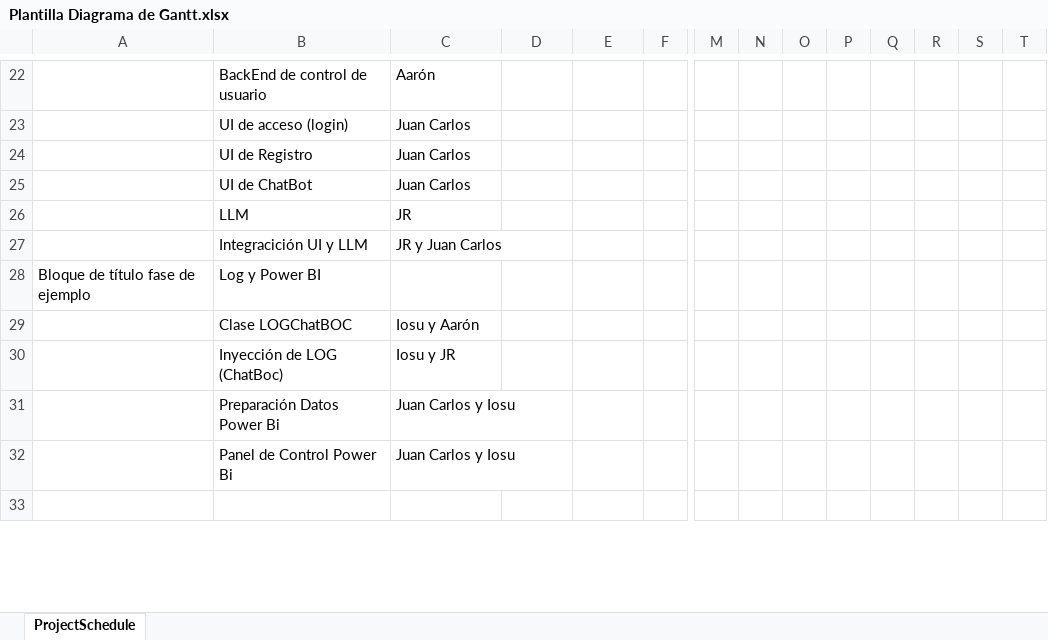
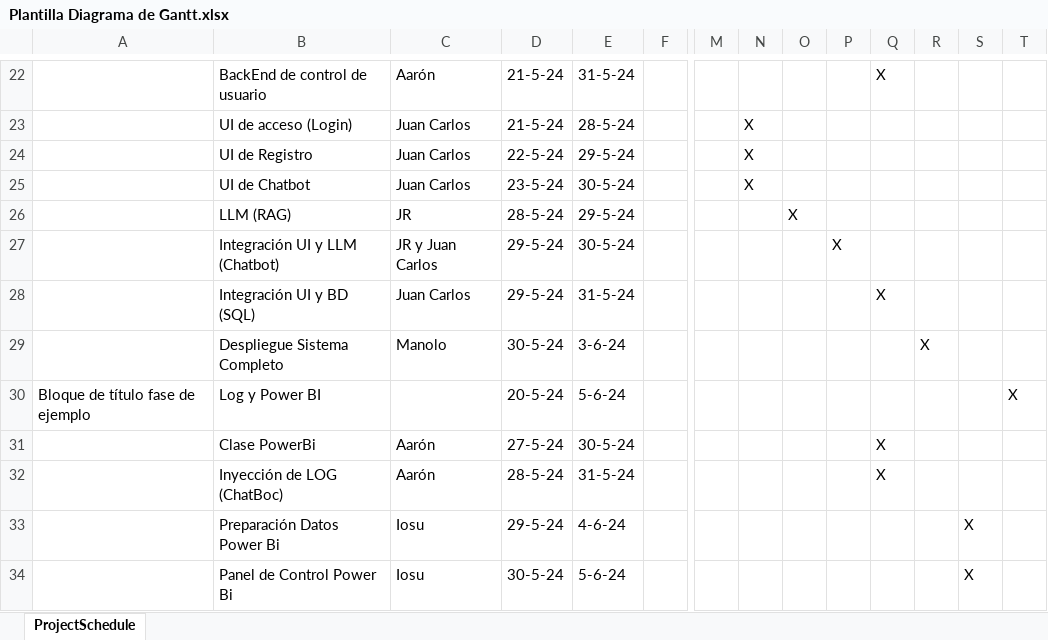
Before and after one commit to mcortes027/reto_ceiabd, an Excel workbook: documentación/Plantilla Diagrama de Gantt.xlsx, sheet ProjectSchedule, drawn as a sheet; only a part is shown, gaps mark what is left out; values as stored, in another font and other column widths than the file's, no cell formats; charts and pictures and conditional formats not drawn; removed rows and columns are numbered as before the commit, all else as after; rows hold the shown columns only; the diff covers the shown part only; the diff names each change by its address in the sheet, - before the commit and + after, or states it on an @@ line.

```diff
--- a/documentación/Plantilla Diagrama de Gantt.xlsx (sheet ProjectSchedule)
+++ b/documentación/Plantilla Diagrama de Gantt.xlsx (sheet ProjectSchedule)
-D22: (empty)
+D22: 21-5-24
-E22: (empty)
+E22: 31-5-24
-Q22: (empty)
+Q22: X
-row 23:  | UI de acceso (login) | Juan Carlos
+row 23:  | UI de acceso (Login) | Juan Carlos | 21-5-24 | 28-5-24 |  |  | X
-D24: (empty)
+D24: 22-5-24
-E24: (empty)
+E24: 29-5-24
-N24: (empty)
+N24: X
-row 25:  | UI de ChatBot | Juan Carlos
-row 26:  | LLM | JR
-row 27:  | Integracición UI y LLM | JR y Juan Carlos
+row 25:  | UI de Chatbot | Juan Carlos | 23-5-24 | 30-5-24 |  |  | X
+row 26:  | LLM (RAG) | JR | 28-5-24 | 29-5-24 |  |  |  | X
+row 27:  | Integración UI y LLM (Chatbot) | JR y Juan Carlos | 29-5-24 | 30-5-24 |  |  |  |  | X
+row 28:  | Integración UI y BD (SQL) | Juan Carlos | 29-5-24 | 31-5-24 |  |  |  |  |  | X
+row 29:  | Despliegue Sistema Completo | Manolo | 30-5-24 | 3-6-24 |  |  |  |  |  |  | X
-D30: (empty)
+D30: 20-5-24
-E30: (empty)
+E30: 5-6-24
-T30: (empty)
+T30: X
-row 29:  | Clase LOGChatBOC | Iosu y Aarón
+row 31:  | Clase PowerBi | Aarón | 27-5-24 | 30-5-24 |  |  |  |  |  | X
-C32: Iosu y JR
+C32: Aarón
-D32: (empty)
+D32: 28-5-24
-E32: (empty)
+E32: 31-5-24
-Q32: (empty)
+Q32: X
-C33:C34: Juan Carlos y Iosu
+C33:C34: Iosu
-D33: (empty)
+D33: 29-5-24
-E33: (empty)
+E33: 4-6-24
-S33:S34: (empty)
+S33:S34: X
-D34: (empty)
+D34: 30-5-24
-E34: (empty)
+E34: 5-6-24
-row 33: (empty)
```
Also changed, not shown: 4 added rows, 3 removed rows and 53 edited cells elsewhere in this sheet, cell formats, formulas that keep their value, hidden cells, 19 other files.
